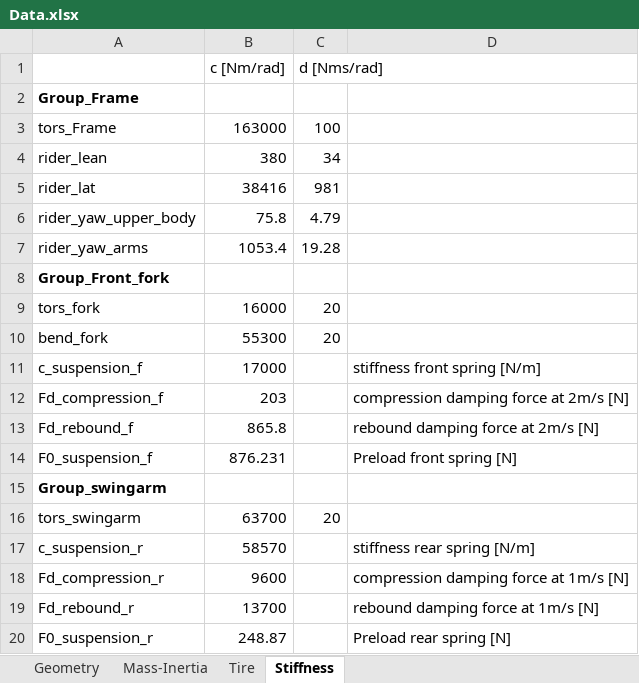
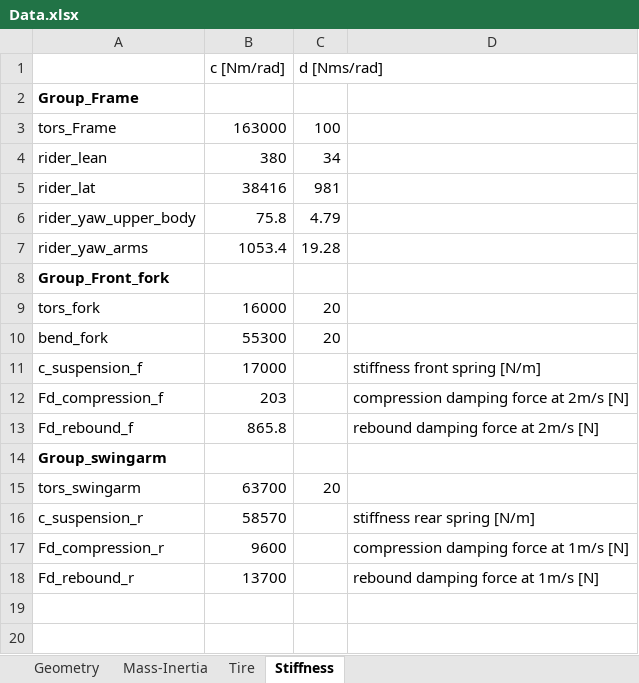
Before and after one commit to TUMFTM/motorcycle_model, an Excel workbook: Data/Data.xlsx, sheet Stiffness, drawn as a sheet; values as stored, in another font and other column widths than the file's, no borders; the diff names each change by its address in the sheet, - before the commit and + after, or states it on an @@ line.

Commit message:
Modified controller parameters, factor in front tyre camber stiffness

```diff
--- a/Data/Data.xlsx (sheet Stiffness)
+++ b/Data/Data.xlsx (sheet Stiffness)
-row 14: F0_suspension_f | 876.231 |  | Preload front spring [N]
-row 20: F0_suspension_r | 248.87 |  | Preload rear spring [N]
```
Also changed, not shown: sheet Tire, sheet Geometry, 13 other files.
